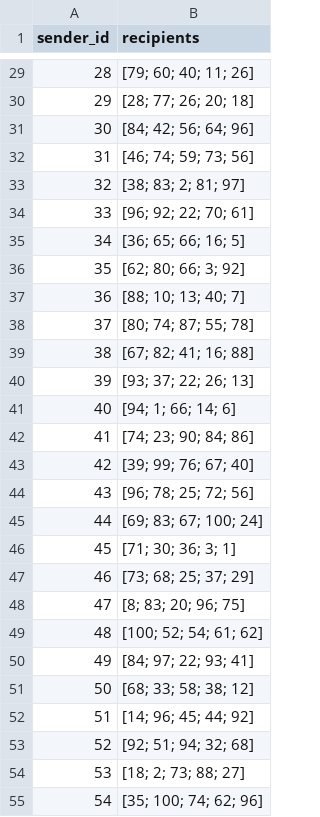
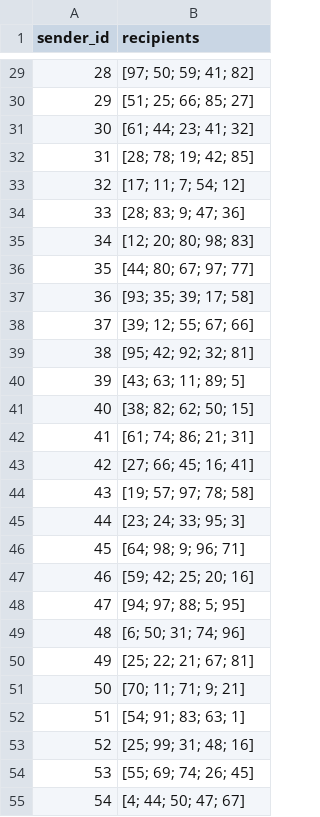
Before and after one commit to christophgottschlich/MixSimulation, a CSV file: messages/user_profiles.csv, drawn as a sheet; only a part is shown, gaps mark what is left out; the diff covers the shown part only.

```diff
--- a/messages/user_profiles.csv
+++ b/messages/user_profiles.csv
@@ -29,27 +29,27 @@ sender_id,recipients
-28,[79; 60; 40; 11; 26]
-29,[28; 77; 26; 20; 18]
-30,[84; 42; 56; 64; 96]
-31,[46; 74; 59; 73; 56]
-32,[38; 83; 2; 81; 97]
-33,[96; 92; 22; 70; 61]
-34,[36; 65; 66; 16; 5]
-35,[62; 80; 66; 3; 92]
-36,[88; 10; 13; 40; 7]
-37,[80; 74; 87; 55; 78]
-38,[67; 82; 41; 16; 88]
-39,[93; 37; 22; 26; 13]
-40,[94; 1; 66; 14; 6]
-41,[74; 23; 90; 84; 86]
-42,[39; 99; 76; 67; 40]
-43,[96; 78; 25; 72; 56]
-44,[69; 83; 67; 100; 24]
-45,[71; 30; 36; 3; 1]
-46,[73; 68; 25; 37; 29]
-47,[8; 83; 20; 96; 75]
-48,[100; 52; 54; 61; 62]
-49,[84; 97; 22; 93; 41]
-50,[68; 33; 58; 38; 12]
-51,[14; 96; 45; 44; 92]
-52,[92; 51; 94; 32; 68]
-53,[18; 2; 73; 88; 27]
-54,[35; 100; 74; 62; 96]
+28,[97; 50; 59; 41; 82]
+29,[51; 25; 66; 85; 27]
+30,[61; 44; 23; 41; 32]
+31,[28; 78; 19; 42; 85]
+32,[17; 11; 7; 54; 12]
+33,[28; 83; 9; 47; 36]
+34,[12; 20; 80; 98; 83]
+35,[44; 80; 67; 97; 77]
+36,[93; 35; 39; 17; 58]
+37,[39; 12; 55; 67; 66]
+38,[95; 42; 92; 32; 81]
+39,[43; 63; 11; 89; 5]
+40,[38; 82; 62; 50; 15]
+41,[61; 74; 86; 21; 31]
+42,[27; 66; 45; 16; 41]
+43,[19; 57; 97; 78; 58]
+44,[23; 24; 33; 95; 3]
+45,[64; 98; 9; 96; 71]
+46,[59; 42; 25; 20; 16]
+47,[94; 97; 88; 5; 95]
+48,[6; 50; 31; 74; 96]
+49,[25; 22; 21; 67; 81]
+50,[70; 11; 71; 9; 21]
+51,[54; 91; 83; 63; 1]
+52,[25; 99; 31; 48; 16]
+53,[55; 69; 74; 26; 45]
+54,[4; 44; 50; 47; 67]
```
Also changed, not shown: 73 edited cells elsewhere in this file, 8 other files.
